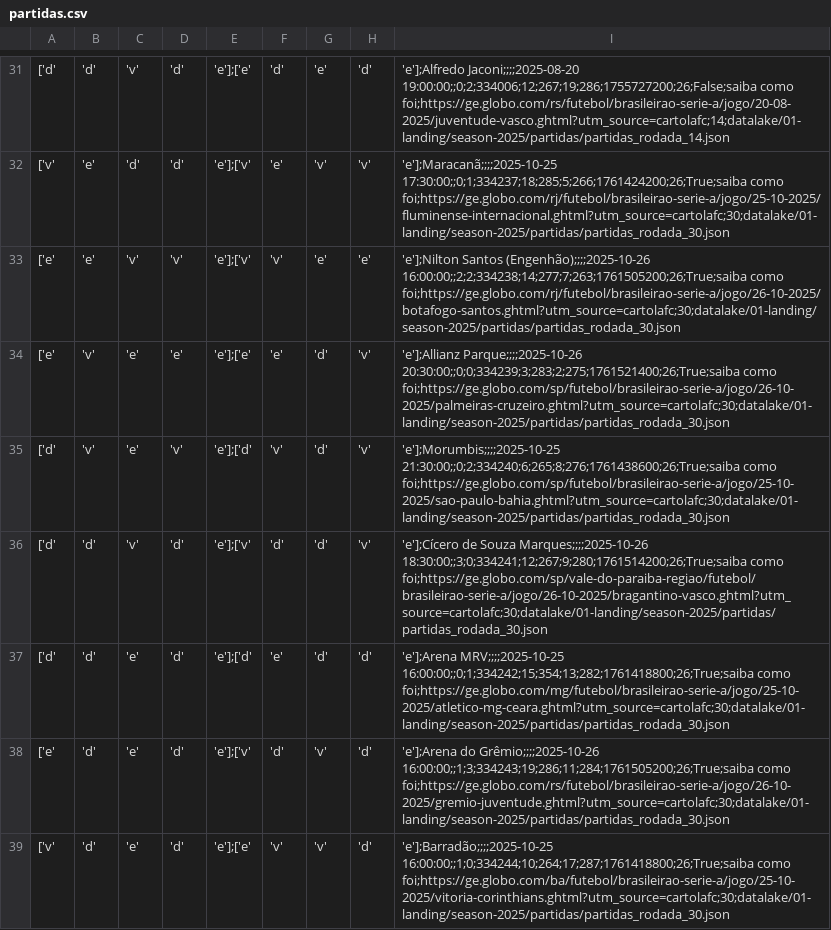
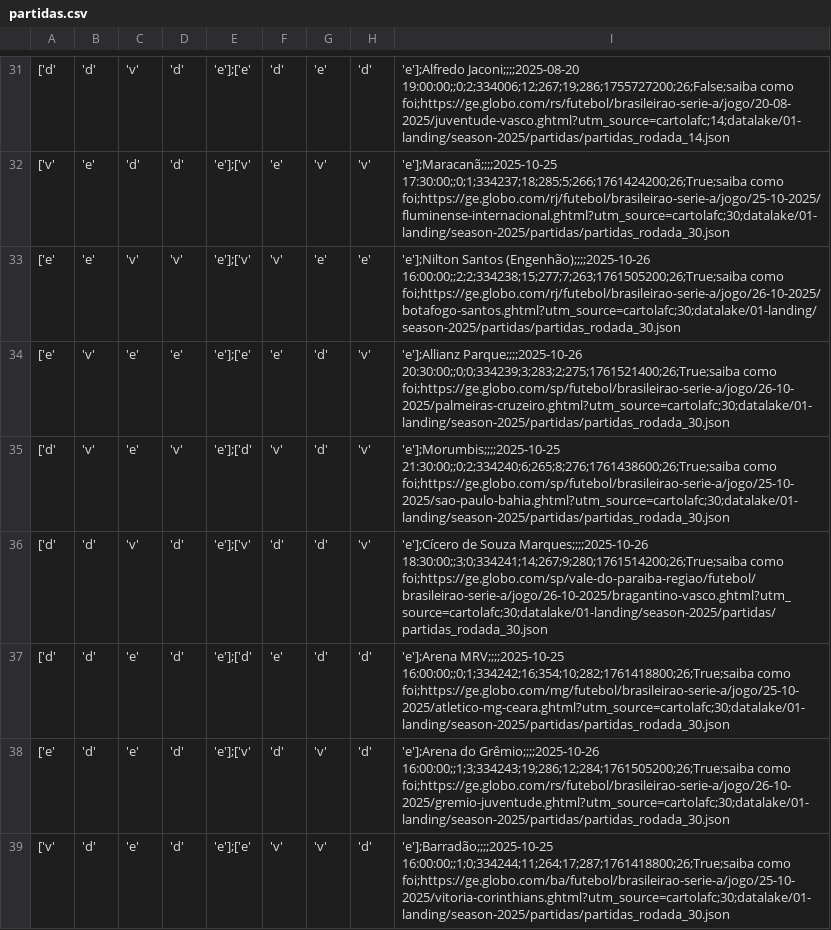
Before and after one commit to adntayer/cartola_datalake, a CSV file: datalake/02-bronze/season-2025/partidas/partidas.csv, drawn as a sheet; only a part is shown, gaps mark what is left out; the diff covers the shown part only; the diff names each change by its address in the sheet, - before the commit and + after, or states it on an @@ line.

Commit message:
📡 [data landing-to-bronze partidas]: automatic update data Mon Dec  8 10:43:31 UTC 2025

```diff
--- a/datalake/02-bronze/season-2025/partidas/partidas.csv
+++ b/datalake/02-bronze/season-2025/partidas/partidas.csv
-I33: …Santos (Engenhão);;;;2025-10-26 16:00:00;;2;2;334238;14;277;7;263;1761505200;26;True;saiba como foi;https://ge.globo.com/rj/futebol/brasileirao-serie-a/jogo/26-10-2025/botafogo-santos.ghtml?utm_source=cartolafc;30;datalake/01-landing/season-2025/partidas/partidas_rodada_30.json
+I33: …Santos (Engenhão);;;;2025-10-26 16:00:00;;2;2;334238;15;277;7;263;1761505200;26;True;saiba como foi;https://ge.globo.com/rj/futebol/brasileirao-serie-a/jogo/26-10-2025/botafogo-santos.ghtml?utm_source=cartolafc;30;datalake/01-landing/season-2025/partidas/partidas_rodada_30.json
-I36: …Souza Marques;;;;2025-10-26 18:30:00;;3;0;334241;12;267;9;280;1761514200;26;True;saiba como foi;https://ge.globo.com/sp/vale-do-paraiba-regiao/futebol/brasileirao-serie-a/jogo/26-10-2025/bragantino-vasco.ghtml?utm_source=cartolafc;30;datalake/01-landing/season-2025/partidas/partidas_rodada_30.json
+I36: …Souza Marques;;;;2025-10-26 18:30:00;;3;0;334241;14;267;9;280;1761514200;26;True;saiba como foi;https://ge.globo.com/sp/vale-do-paraiba-regiao/futebol/brasileirao-serie-a/jogo/26-10-2025/bragantino-vasco.ghtml?utm_source=cartolafc;30;datalake/01-landing/season-2025/partidas/partidas_rodada_30.json
-I37: 'e'];Arena MRV;;;;2025-10-25 16:00:00;;0;1;334242;15;354;13;282;1761418800;26;True;saiba como foi;https://ge.globo.com/mg/futebol/brasileirao-serie-a/jogo/25-10-2025/atletico-mg-ceara.ghtml?utm_source=cartolafc;30;datalake/01-landing/season-2025/partidas/partidas_rodada_30.json
+I37: 'e'];Arena MRV;;;;2025-10-25 16:00:00;;0;1;334242;16;354;10;282;1761418800;26;True;saiba como foi;https://ge.globo.com/mg/futebol/brasileirao-serie-a/jogo/25-10-2025/atletico-mg-ceara.ghtml?utm_source=cartolafc;30;datalake/01-landing/season-2025/partidas/partidas_rodada_30.json
-I38: …do Grêmio;;;;2025-10-26 16:00:00;;1;3;334243;19;286;11;284;1761505200;26;True;saiba como foi;https://ge.globo.com/rs/futebol/brasileirao-serie-a/jogo/26-10-2025/gremio-juventude.ghtml?utm_source=cartolafc;30;datalake/01-landing/season-2025/partidas/partidas_rodada_30.json
+I38: …do Grêmio;;;;2025-10-26 16:00:00;;1;3;334243;19;286;12;284;1761505200;26;True;saiba como foi;https://ge.globo.com/rs/futebol/brasileirao-serie-a/jogo/26-10-2025/gremio-juventude.ghtml?utm_source=cartolafc;30;datalake/01-landing/season-2025/partidas/partidas_rodada_30.json
-I39: 'e'];Barradão;;;;2025-10-25 16:00:00;;1;0;334244;10;264;17;287;1761418800;26;True;saiba como foi;https://ge.globo.com/ba/futebol/brasileirao-serie-a/jogo/25-10-2025/vitoria-corinthians.ghtml?utm_source=cartolafc;30;datalake/01-landing/season-2025/partidas/partidas_rodada_30.json
+I39: 'e'];Barradão;;;;2025-10-25 16:00:00;;1;0;334244;11;264;17;287;1761418800;26;True;saiba como foi;https://ge.globo.com/ba/futebol/brasileirao-serie-a/jogo/25-10-2025/vitoria-corinthians.ghtml?utm_source=cartolafc;30;datalake/01-landing/season-2025/partidas/partidas_rodada_30.json
```
Also changed, not shown: 147 edited cells elsewhere in this file.
